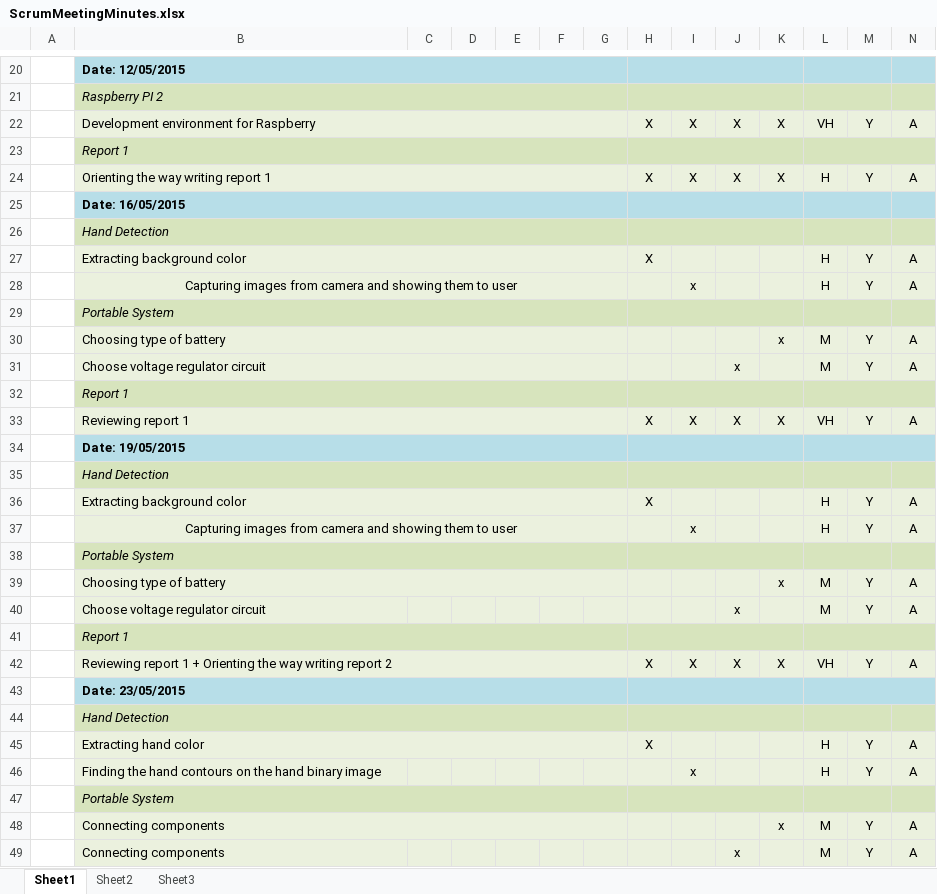
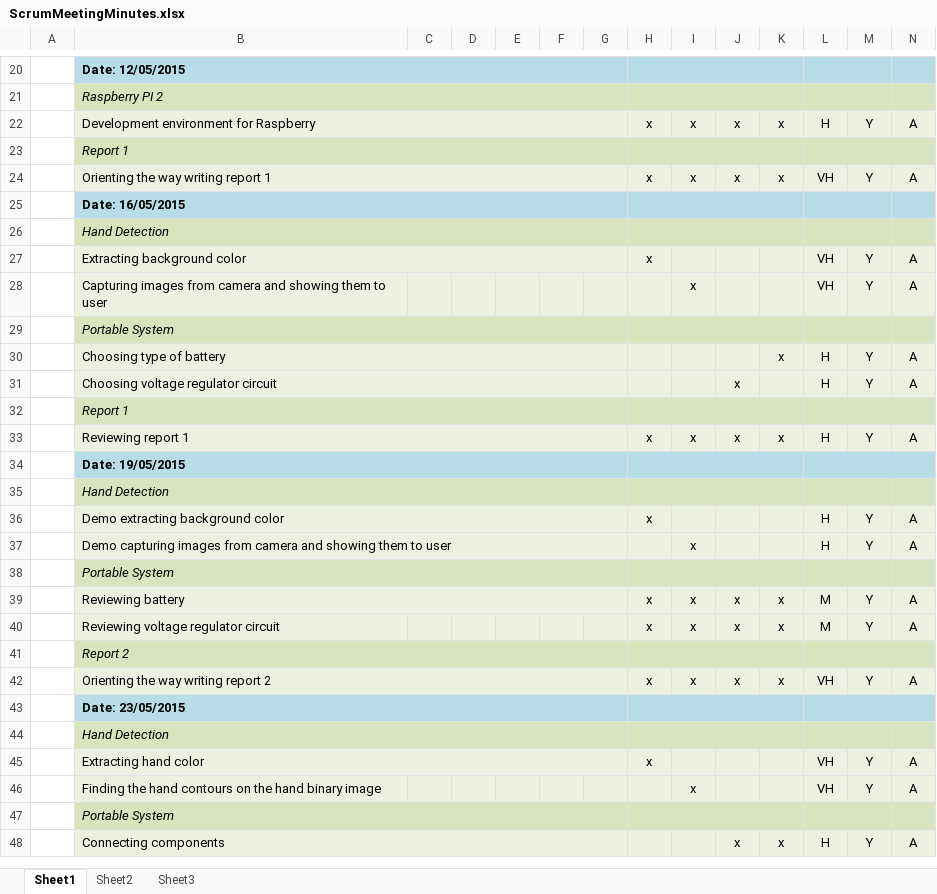
Before and after one commit to nicknguyen071093/CapstoneProject, an Excel workbook: ScrumMeetingMinutes/ScrumMeetingMinutes.xlsx, sheet Sheet1, drawn as a sheet; only a part is shown, gaps mark what is left out; values as stored, in another font and other column widths than the file's, no borders; removed rows and columns are numbered as before the commit, all else as after; rows hold the shown columns only; the diff covers the shown part only; the diff names each change by its address in the sheet, - before the commit and + after, or states it on an @@ line.

Commit message:
SCrum Meeting - Long

```diff
--- a/ScrumMeetingMinutes/ScrumMeetingMinutes.xlsx (sheet Sheet1)
+++ b/ScrumMeetingMinutes/ScrumMeetingMinutes.xlsx (sheet Sheet1)
-row 22:  | Development environment for Raspberry |  |  |  |  |  | X | X | X | X | VH | Y | A
+row 22:  | Development environment for Raspberry |  |  |  |  |  | x | x | x | x | H | Y | A
-row 24:  | Orienting the way writing report 1 |  |  |  |  |  | X | X | X | X | H | Y | A
+row 24:  | Orienting the way writing report 1 |  |  |  |  |  | x | x | x | x | VH | Y | A
-H27: X
+H27: x
-L27:L28: H
+L27:L28: VH
-B28 alignment: center
+B28 alignment: left
-B28:G28 merged
-L30:L31: M
+L30:L31: H
-B31: Choose voltage regulator circuit
+B31: Choosing voltage regulator circuit
-row 33:  | Reviewing report 1 |  |  |  |  |  | X | X | X | X | VH | Y | A
+row 33:  | Reviewing report 1 |  |  |  |  |  | x | x | x | x | H | Y | A
-B36: Extracting background color
+B36: Demo extracting background color
-H36: X
+H36: x
-B37: Capturing images from…
+B37: Demo capturing images from…
-B37 alignment: center
+B37 alignment: left
-B39: Choosing type of battery
+B39: Reviewing battery
-H39:H40: (empty)
+H39:H40: x
-I39:I40: (empty)
+I39:I40: x
-J39: (empty)
+J39: x
-B40: Choose voltage regulator circuit
+B40: Reviewing voltage regulator circuit
-K40: (empty)
+K40: x
-B41: Report 1
+B41: Report 2
-row 42:  | Reviewing report 1 + Orienting the way writing report 2 |  |  |  |  |  | X | X | X | X | VH | Y | A
+row 42:  | Orienting the way writing report 2 |  |  |  |  |  | x | x | x | x | VH | Y | A
-H45: X
+H45: x
-L45:L46: H
+L45:L46: VH
-J48: (empty)
+J48: x
-L48: M
+L48: H
-row 49:  | Connecting components |  |  |  |  |  |  |  | x |  | M | Y | A
```
Also changed, not shown: 48 added rows, 74 removed rows, 7 moved rows, 142 edited cells, cell formats and merged cells elsewhere in this sheet.
